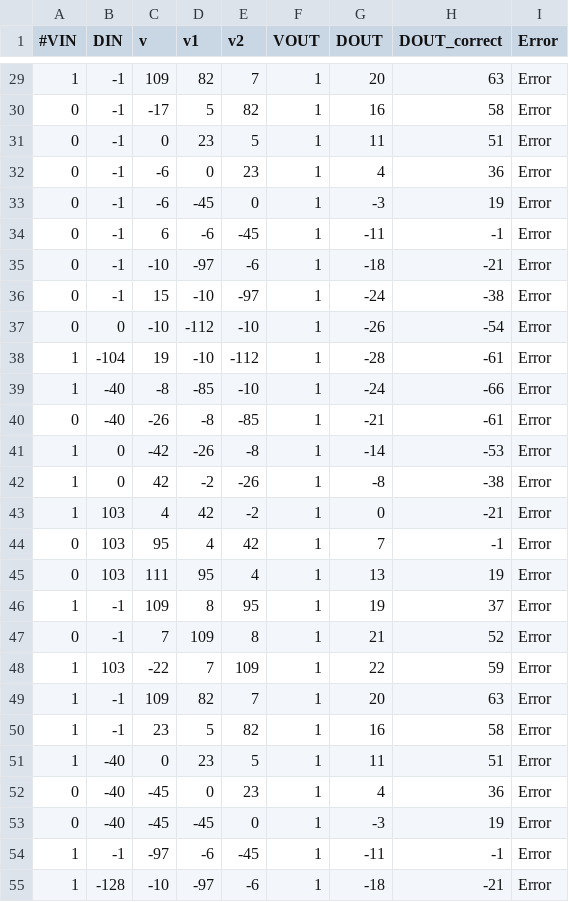
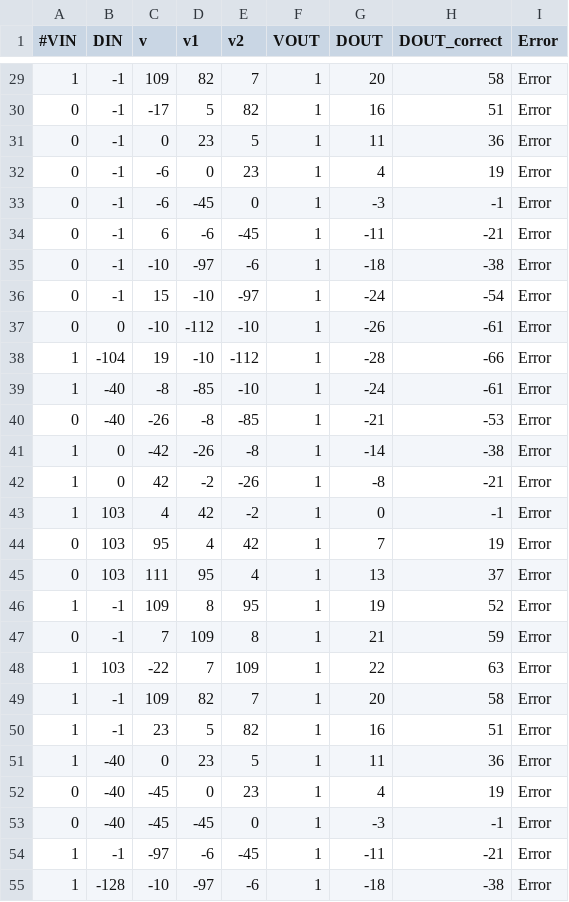
Before and after one commit to Elia1996/ISA, a CSV file: Lab1/4_Design_and_Sim/sim_out/results_v.csv, drawn as a sheet; only a part is shown, gaps mark what is left out; the diff covers the shown part only.

```diff
--- a/Lab1/4_Design_and_Sim/sim_out/results_v.csv
+++ b/Lab1/4_Design_and_Sim/sim_out/results_v.csv
@@ -29,27 +29,27 @@
-1,-1,109,82,7,1,20,63,Error,
-0,-1,-17,5,82,1,16,58,Error,
-0,-1,0,23,5,1,11,51,Error,
-0,-1,-6,0,23,1,4,36,Error,
-0,-1,-6,-45,0,1,-3,19,Error,
-0,-1,6,-6,-45,1,-11,-1,Error,
-0,-1,-10,-97,-6,1,-18,-21,Error,
-0,-1,15,-10,-97,1,-24,-38,Error,
-0,0,-10,-112,-10,1,-26,-54,Error,
-1,-104,19,-10,-112,1,-28,-61,Error,
-1,-40,-8,-85,-10,1,-24,-66,Error,
-0,-40,-26,-8,-85,1,-21,-61,Error,
-1,0,-42,-26,-8,1,-14,-53,Error,
-1,0,42,-2,-26,1,-8,-38,Error,
-1,103,4,42,-2,1,0,-21,Error,
-0,103,95,4,42,1,7,-1,Error,
-0,103,111,95,4,1,13,19,Error,
-1,-1,109,8,95,1,19,37,Error,
-0,-1,7,109,8,1,21,52,Error,
-1,103,-22,7,109,1,22,59,Error,
-1,-1,109,82,7,1,20,63,Error,
-1,-1,23,5,82,1,16,58,Error,
-1,-40,0,23,5,1,11,51,Error,
-0,-40,-45,0,23,1,4,36,Error,
-0,-40,-45,-45,0,1,-3,19,Error,
-1,-1,-97,-6,-45,1,-11,-1,Error,
-1,-128,-10,-97,-6,1,-18,-21,Error,
+1,-1,109,82,7,1,20,58,Error,
+0,-1,-17,5,82,1,16,51,Error,
+0,-1,0,23,5,1,11,36,Error,
+0,-1,-6,0,23,1,4,19,Error,
+0,-1,-6,-45,0,1,-3,-1,Error,
+0,-1,6,-6,-45,1,-11,-21,Error,
+0,-1,-10,-97,-6,1,-18,-38,Error,
+0,-1,15,-10,-97,1,-24,-54,Error,
+0,0,-10,-112,-10,1,-26,-61,Error,
+1,-104,19,-10,-112,1,-28,-66,Error,
+1,-40,-8,-85,-10,1,-24,-61,Error,
+0,-40,-26,-8,-85,1,-21,-53,Error,
+1,0,-42,-26,-8,1,-14,-38,Error,
+1,0,42,-2,-26,1,-8,-21,Error,
+1,103,4,42,-2,1,0,-1,Error,
+0,103,95,4,42,1,7,19,Error,
+0,103,111,95,4,1,13,37,Error,
+1,-1,109,8,95,1,19,52,Error,
+0,-1,7,109,8,1,21,59,Error,
+1,103,-22,7,109,1,22,63,Error,
+1,-1,109,82,7,1,20,58,Error,
+1,-1,23,5,82,1,16,51,Error,
+1,-40,0,23,5,1,11,36,Error,
+0,-40,-45,0,23,1,4,19,Error,
+0,-40,-45,-45,0,1,-3,-1,Error,
+1,-1,-97,-6,-45,1,-11,-21,Error,
+1,-128,-10,-97,-6,1,-18,-38,Error,
```
Also changed, not shown: 29 edited cells elsewhere in this file, 29 other files.
